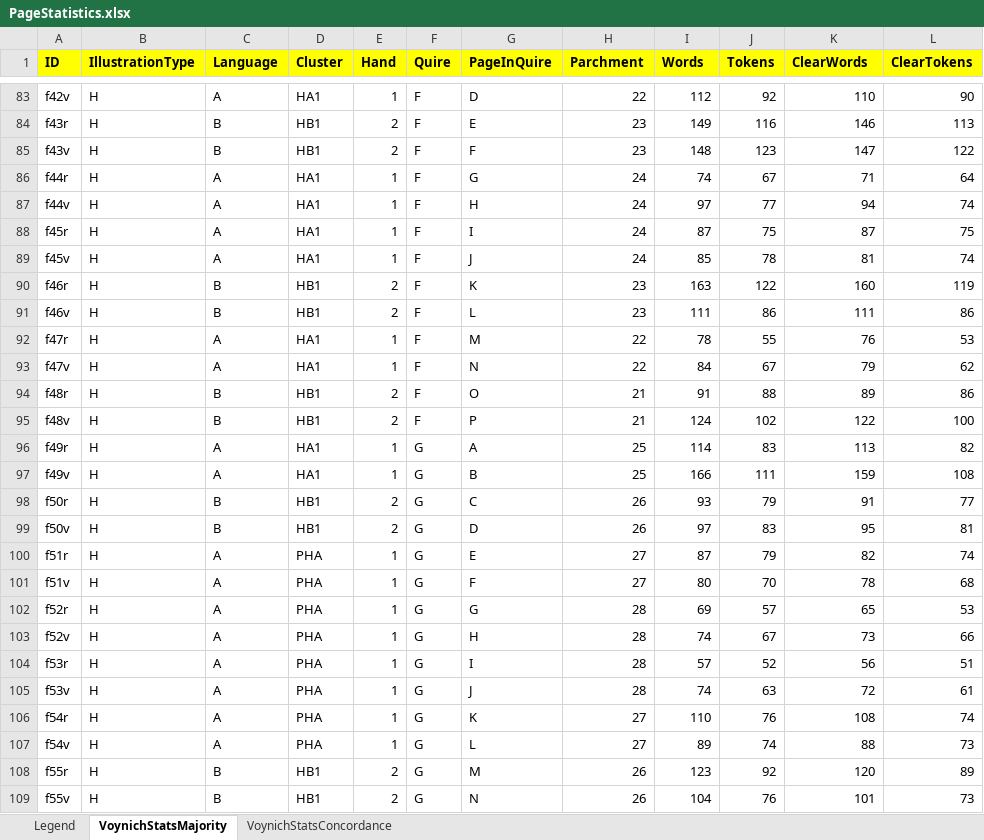
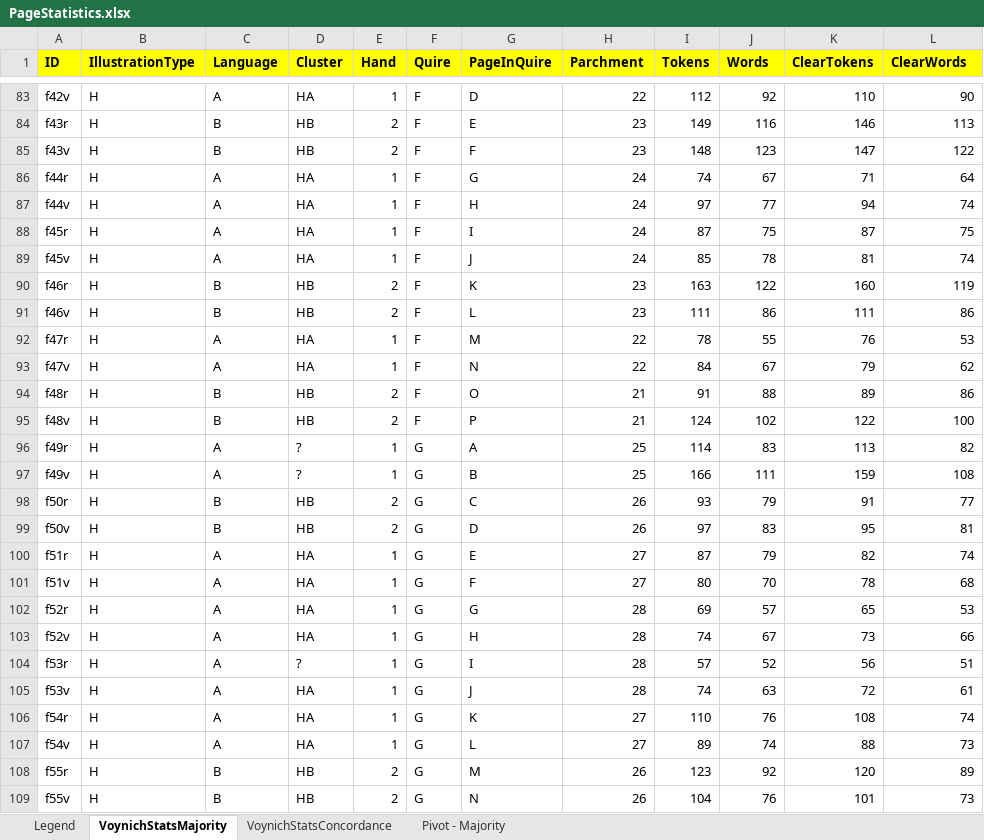
Before and after one commit to mzattera/v4j, an Excel workbook: resources/analysis/PageStatistics.xlsx, sheet VoynichStatsMajority, drawn as a sheet; only a part is shown, gaps mark what is left out; values as stored, in another font and other column widths than the file's, no borders; the diff covers the shown part only; the diff names each change by its address in the sheet, - before the commit and + after, or states it on an @@ line.

```diff
--- a/resources/analysis/PageStatistics.xlsx (sheet VoynichStatsMajority)
+++ b/resources/analysis/PageStatistics.xlsx (sheet VoynichStatsMajority)
+sheet tab: Pivot - Majority
-I1: Words
+I1: Tokens
-J1: Tokens
+J1: Words
-K1: ClearWords
+K1: ClearTokens
-L1: ClearTokens
+L1: ClearWords
-D83 (Cluster): HA1
+D83 (Cluster): HA
-D84:D85 (Cluster): HB1
+D84:D85 (Cluster): HB
-D86:D89 (Cluster): HA1
+D86:D89 (Cluster): HA
-D90:D91 (Cluster): HB1
+D90:D91 (Cluster): HB
-D92:D93 (Cluster): HA1
+D92:D93 (Cluster): HA
-D94:D95 (Cluster): HB1
+D94:D95 (Cluster): HB
-D96:D97 (Cluster): HA1
+D96:D97 (Cluster): ?
-D98:D99 (Cluster): HB1
+D98:D99 (Cluster): HB
-D100:D103 (Cluster): PHA
+D100:D103 (Cluster): HA
-D104 (Cluster): PHA
+D104 (Cluster): ?
-D105:D107 (Cluster): PHA
+D105:D107 (Cluster): HA
-D108:D109 (Cluster): HB1
+D108:D109 (Cluster): HB
```
Also changed, not shown: 199 edited cells elsewhere in this sheet, sheet VoynichStatsConcordance, sheet Legend, 10 other files.
